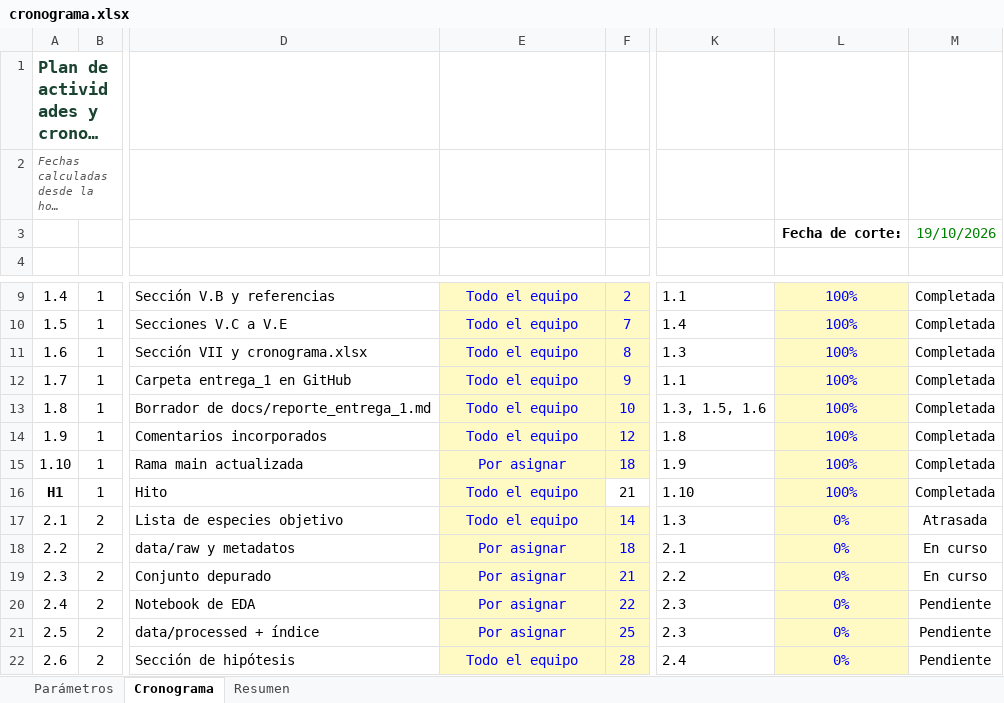
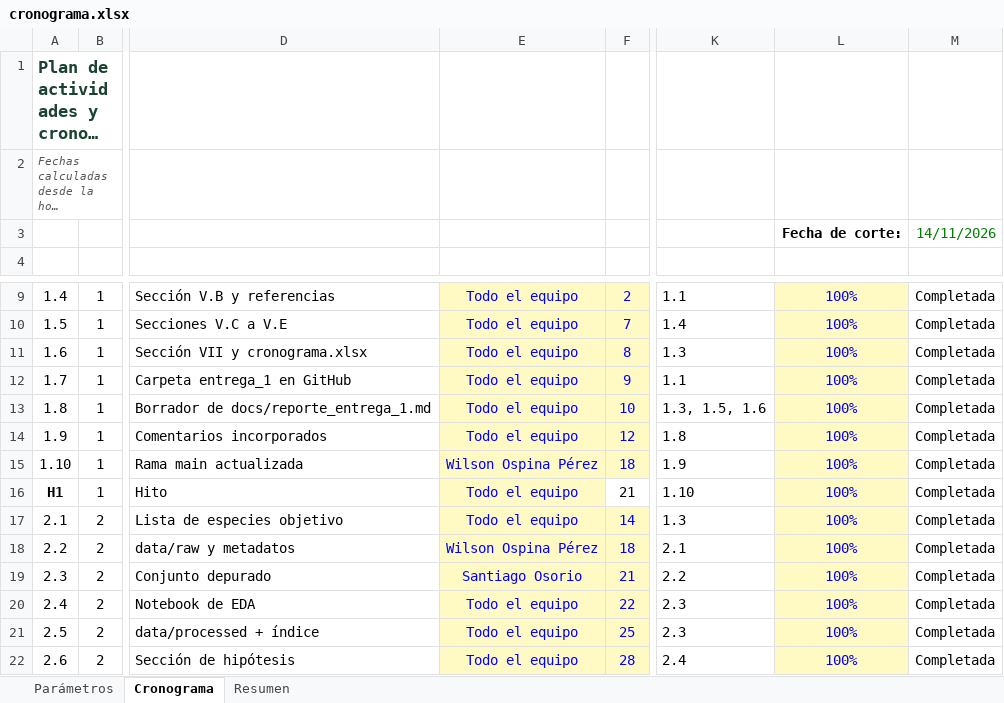
Before and after one commit to wilospe27/Proyecto_1_Innovacion_Tecnologica_IA_Grupo_4, an Excel workbook: entrega_1/docs/cronograma.xlsx, sheet Cronograma, drawn as a sheet; only a part is shown, gaps mark what is left out; long unchanged cells end in …; values as stored, in another font and other column widths than the file's, no borders; conditional formats not drawn; the diff covers the shown part only; the diff names each change by its address in the sheet, - before the commit and + after, or states it on an @@ line.

Commit message:
Recalibra la meta a F1 macro aproximado de 0,70 y ajusta el cronograma
Agrega intervalos de confianza por bootstrap (comando intervalos), quita la validación con expertos, incluye la presentación oral en el cronograma y replanifica la Etapa 3.

```diff
--- a/entrega_1/docs/cronograma.xlsx (sheet Cronograma)
+++ b/entrega_1/docs/cronograma.xlsx (sheet Cronograma)
-M3: 19/10/2026
+M3: 14/11/2026
-E15: Por asignar
+E15: Wilson Ospina Pérez
-L17:L22: 0%
+L17:L22: 100%
-M17: Atrasada
+M17: Completada
-E18: Por asignar
+E18: Wilson Ospina Pérez
-M18:M19: En curso
+M18:M19: Completada
-E19: Por asignar
+E19: Santiago Osorio
-E20:E21: Por asignar
+E20:E21: Todo el equipo
-M20:M22: Pendiente
+M20:M22: Completada
```
Also changed, not shown: 1 added row and 68 edited cells elsewhere in this sheet, sheet Resumen, sheet Parámetros, formulas that keep their value, 14 other files.
